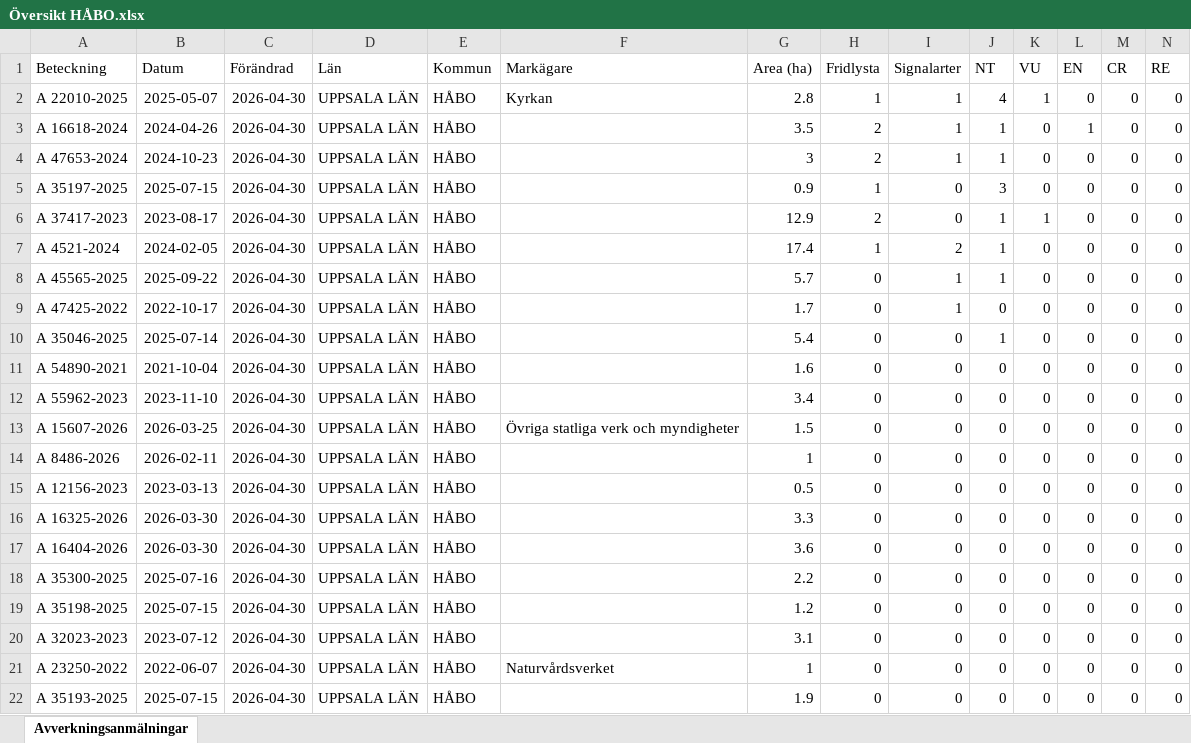
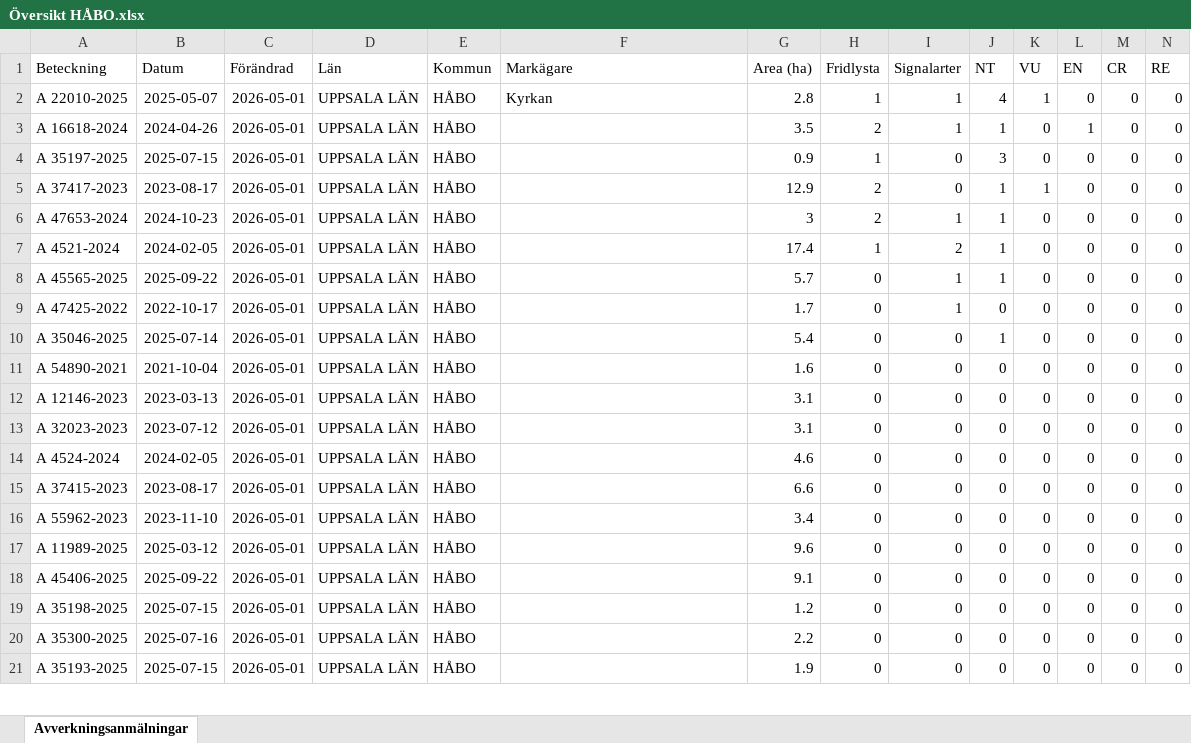
Before and after one commit to klasma/Logging_0305, an Excel workbook: Översikt HÅBO.xlsx, sheet Avverkningsanmälningar, drawn as a sheet; only a part is shown; values as stored, in another font and other column widths than the file's, no borders; removed rows and columns are numbered as before the commit, all else as after; rows hold the shown columns only; the diff covers the shown part only; the diff names each change by its address in the sheet, - before the commit and + after, or states it on an @@ line.

```diff
--- a/Översikt HÅBO.xlsx (sheet Avverkningsanmälningar)
+++ b/Översikt HÅBO.xlsx (sheet Avverkningsanmälningar)
-C2:C3 (Förändrad): 2026-04-30
+C2:C3 (Förändrad): 2026-05-01
-row 4: A 47653-2024 | 2024-10-23 | 2026-04-30 | UPPSALA LÄN | HÅBO |  | 3 | 2 | 1 | 1 | 0 | 0 | 0 | 0
-C4:C5 (Förändrad): 2026-04-30
+C4:C5 (Förändrad): 2026-05-01
+row 6: A 47653-2024 | 2024-10-23 | 2026-05-01 | UPPSALA LÄN | HÅBO |  | 3 | 2 | 1 | 1 | 0 | 0 | 0 | 0
-C7:C20 (Förändrad): 2026-04-30
+C7:C20 (Förändrad): 2026-05-01
-A12 (Beteckning): A 55962-2023
+A12 (Beteckning): A 12146-2023
-B12 (Datum): 2023-11-10
+B12 (Datum): 2023-03-13
-G12 (Area (ha)): 3.4
+G12 (Area (ha)): 3.1
-A13 (Beteckning): A 15607-2026
+A13 (Beteckning): A 32023-2023
-B13 (Datum): 2026-03-25
+B13 (Datum): 2023-07-12
-F13 (Markägare): Övriga statliga verk och myndigheter
+F13 (Markägare): (empty)
-G13 (Area (ha)): 1.5
+G13 (Area (ha)): 3.1
-A14 (Beteckning): A 8486-2026
+A14 (Beteckning): A 4524-2024
-B14 (Datum): 2026-02-11
+B14 (Datum): 2024-02-05
-G14 (Area (ha)): 1
+G14 (Area (ha)): 4.6
-A15 (Beteckning): A 12156-2023
+A15 (Beteckning): A 37415-2023
-B15 (Datum): 2023-03-13
+B15 (Datum): 2023-08-17
-G15 (Area (ha)): 0.5
+G15 (Area (ha)): 6.6
-A16 (Beteckning): A 16325-2026
+A16 (Beteckning): A 55962-2023
-B16 (Datum): 2026-03-30
+B16 (Datum): 2023-11-10
-G16 (Area (ha)): 3.3
+G16 (Area (ha)): 3.4
-A17 (Beteckning): A 16404-2026
+A17 (Beteckning): A 11989-2025
-B17 (Datum): 2026-03-30
+B17 (Datum): 2025-03-12
-G17 (Area (ha)): 3.6
+G17 (Area (ha)): 9.6
-A18 (Beteckning): A 35300-2025
+A18 (Beteckning): A 45406-2025
-B18 (Datum): 2025-07-16
+B18 (Datum): 2025-09-22
-G18 (Area (ha)): 2.2
+G18 (Area (ha)): 9.1
-A20 (Beteckning): A 32023-2023
+A20 (Beteckning): A 35300-2025
-B20 (Datum): 2023-07-12
+B20 (Datum): 2025-07-16
-G20 (Area (ha)): 3.1
+G20 (Area (ha)): 2.2
-row 21: A 23250-2022 | 2022-06-07 | 2026-04-30 | UPPSALA LÄN | HÅBO | Naturvårdsverket | 1 | 0 | 0 | 0 | 0 | 0 | 0 | 0
-C21 (Förändrad): 2026-04-30
+C21 (Förändrad): 2026-05-01
```
Also changed, not shown: 4 added rows, 3 removed rows and 30 edited cells elsewhere in this sheet, artfynd/A 16618-2024 artfynd.xlsx, artfynd/A 22010-2025 artfynd.xlsx, 46 other files.
